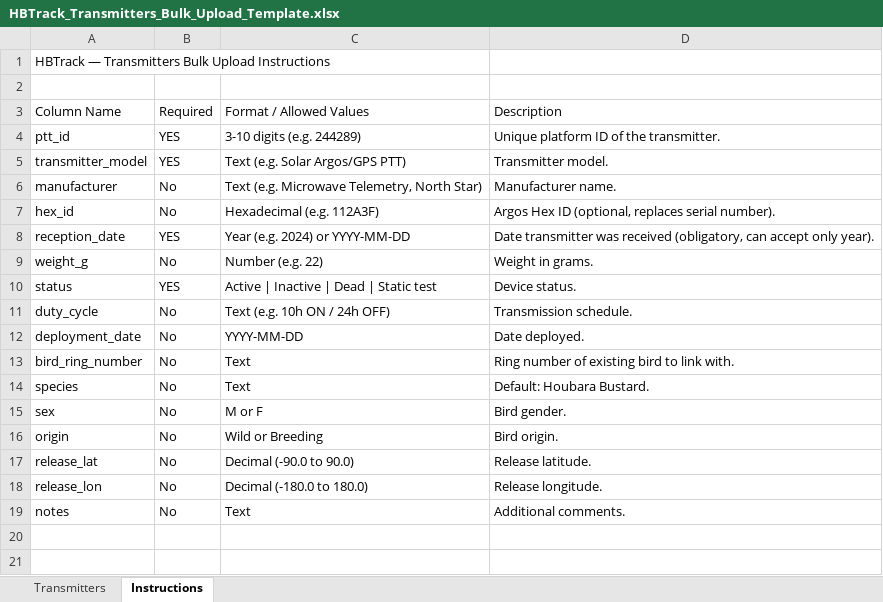
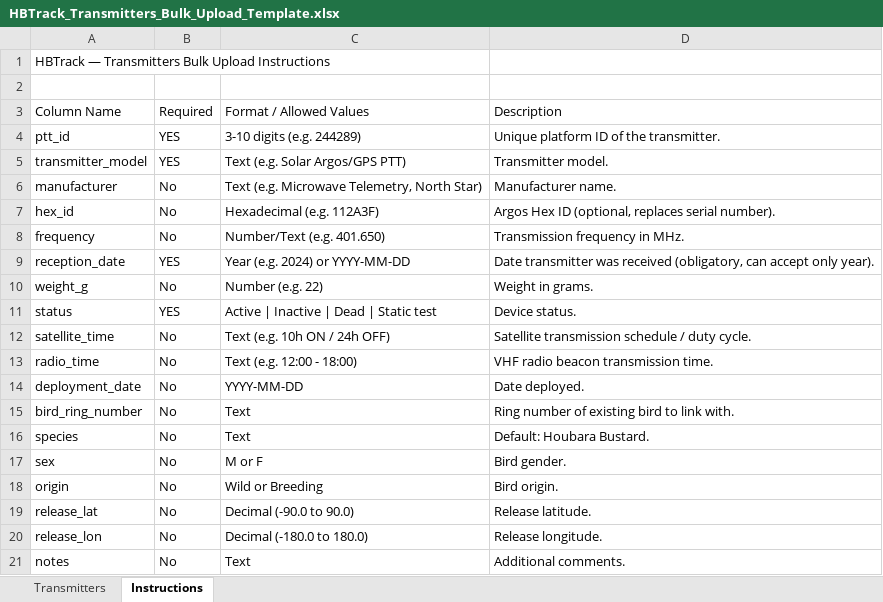
Before and after one commit to azichl/HBTrack_April02, an Excel workbook: public/templates/HBTrack_Transmitters_Bulk_Upload_Template.xlsx, sheet Instructions, drawn as a sheet; values as stored, in another font and other column widths than the file's, no borders; addresses are those after the commit; the diff names each change by its address in the sheet, - before the commit and + after, or states it on an @@ line.

Commit message:
feat(transmitters): add Frequency, Radio Time and replace Duty Cycle with Satellite Time in bulk upload model

```diff
--- a/public/templates/HBTrack_Transmitters_Bulk_Upload_Template.xlsx (sheet Instructions)
+++ b/public/templates/HBTrack_Transmitters_Bulk_Upload_Template.xlsx (sheet Instructions)
+row 8: frequency | No | Number/Text (e.g. 401.650) | Transmission frequency in MHz.
-A12: duty_cycle
+A12: satellite_time
-D12: Transmission schedule.
+D12: Satellite transmission schedule / duty cycle.
+row 13: radio_time | No | Text (e.g. 12:00 - 18:00) | VHF radio beacon transmission time.
```
Also changed, not shown: sheet Transmitters, 5 other files.
